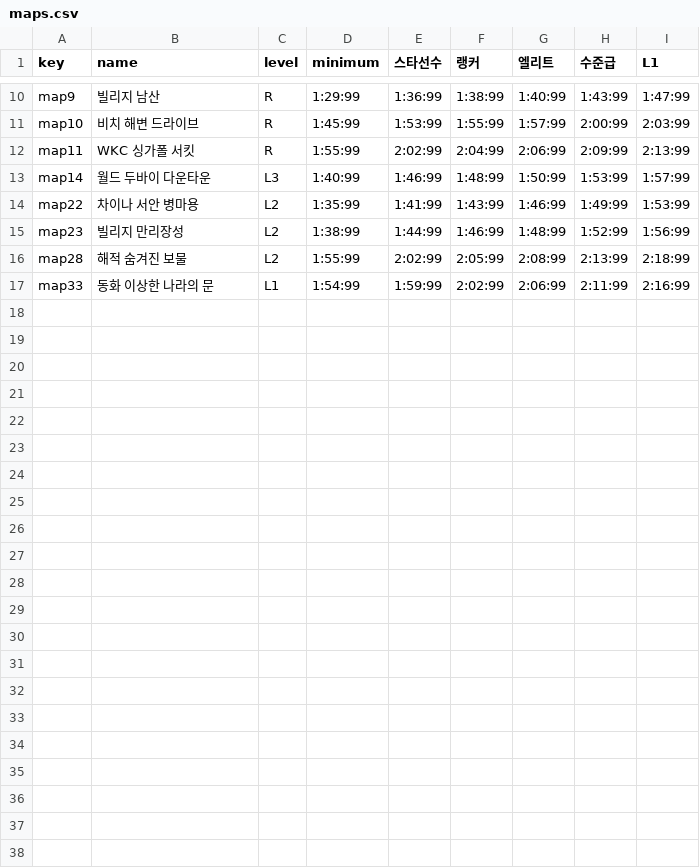
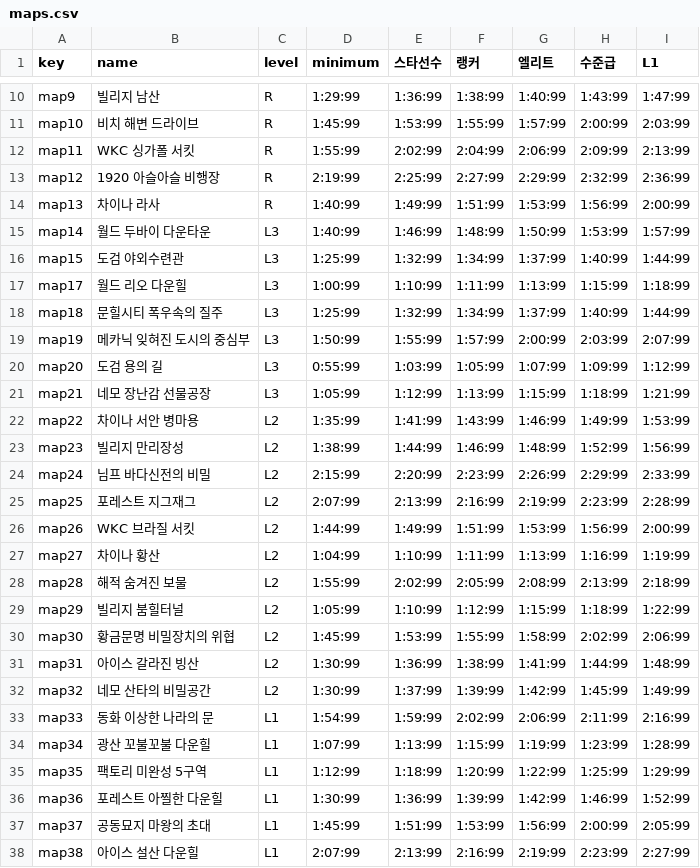
Before and after one commit to seanko23/kart-server, a CSV file: maps.csv, drawn as a sheet; only a part is shown, gaps mark what is left out.

```diff
--- a/maps.csv
+++ b/maps.csv
@@ -12,6 +12,27 @@ map10,비치 해변 드라이브,R,1:45:99,1:53:99,1:55:99,1:57:99,2:00:99,2:03:
 map11,WKC 싱가폴 서킷,R,1:55:99,2:02:99,2:04:99,2:06:99,2:09:99,2:13:99
+map12,1920 아슬아슬 비행장,R,2:19:99,2:25:99,2:27:99,2:29:99,2:32:99,2:36:99
+map13,차이나 라사,R,1:40:99,1:49:99,1:51:99,1:53:99,1:56:99,2:00:99
 map14,월드 두바이 다운타운,L3,1:40:99,1:46:99,1:48:99,1:50:99,1:53:99,1:57:99
+map15,도검 야외수련관,L3,1:25:99,1:32:99,1:34:99,1:37:99,1:40:99,1:44:99
+map17,월드 리오 다운힐,L3,1:00:99,1:10:99,1:11:99,1:13:99,1:15:99,1:18:99
+map18,문힐시티 폭우속의 질주,L3,1:25:99,1:32:99,1:34:99,1:37:99,1:40:99,1:44:99
+map19,메카닉 잊혀진 도시의 중심부,L3,1:50:99,1:55:99,1:57:99,2:00:99,2:03:99,2:07:99
+map20,도검 용의 길,L3,0:55:99,1:03:99,1:05:99,1:07:99,1:09:99,1:12:99
+map21,네모 장난감 선물공장,L3,1:05:99,1:12:99,1:13:99,1:15:99,1:18:99,1:21:99
 map22,차이나 서안 병마용,L2,1:35:99,1:41:99,1:43:99,1:46:99,1:49:99,1:53:99
 map23,빌리지 만리장성,L2,1:38:99,1:44:99,1:46:99,1:48:99,1:52:99,1:56:99
+map24,님프 바다신전의 비밀,L2,2:15:99,2:20:99,2:23:99,2:26:99,2:29:99,2:33:99
+map25,포레스트 지그재그,L2,2:07:99,2:13:99,2:16:99,2:19:99,2:23:99,2:28:99
+map26,WKC 브라질 서킷,L2,1:44:99,1:49:99,1:51:99,1:53:99,1:56:99,2:00:99
+map27,차이나 황산,L2,1:04:99,1:10:99,1:11:99,1:13:99,1:16:99,1:19:99
 map28,해적 숨겨진 보물,L2,1:55:99,2:02:99,2:05:99,2:08:99,2:13:99,2:18:99
+map29,빌리지 붐힐터널,L2,1:05:99,1:10:99,1:12:99,1:15:99,1:18:99,1:22:99
+map30,황금문명 비밀장치의 위협,L2,1:45:99,1:53:99,1:55:99,1:58:99,2:02:99,2:06:99
+map31,아이스 갈라진 빙산,L2,1:30:99,1:36:99,1:38:99,1:41:99,1:44:99,1:48:99
+map32,네모 산타의 비밀공간,L2,1:30:99,1:37:99,1:39:99,1:42:99,1:45:99,1:49:99
 map33,동화 이상한 나라의 문,L1,1:54:99,1:59:99,2:02:99,2:06:99,2:11:99,2:16:99
+map34,광산 꼬불꼬불 다운힐,L1,1:07:99,1:13:99,1:15:99,1:19:99,1:23:99,1:28:99
+map35,팩토리 미완성 5구역,L1,1:12:99,1:18:99,1:20:99,1:22:99,1:25:99,1:29:99
+map36,포레스트 아찔한 다운힐,L1,1:30:99,1:36:99,1:39:99,1:42:99,1:46:99,1:52:99
+map37,공동묘지 마왕의 초대,L1,1:45:99,1:51:99,1:53:99,1:56:99,2:00:99,2:05:99
+map38,아이스 설산 다운힐,L1,2:07:99,2:13:99,2:16:99,2:19:99,2:23:99,2:27:99
```
Also changed, not shown: 1 other file.
